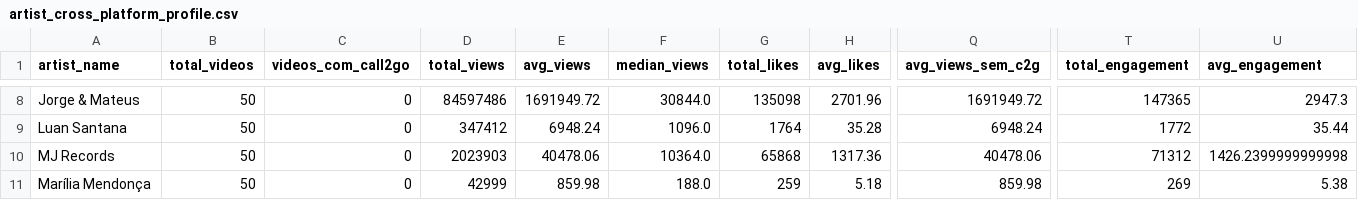
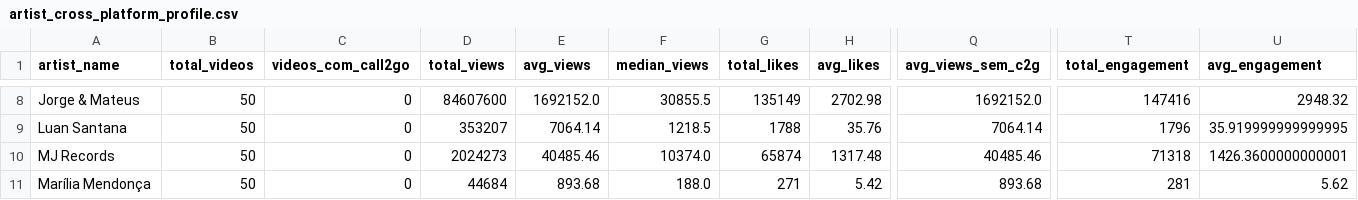
Before and after one commit to fiori007/tcc-call2go, a CSV file: data/validation/artist_cross_platform_profile.csv, drawn as a sheet; only a part is shown, gaps mark what is left out; the diff covers the shown part only; the diff names each change by its address in the sheet, - before the commit and + after, or states it on an @@ line.

```diff
--- a/data/validation/artist_cross_platform_profile.csv
+++ b/data/validation/artist_cross_platform_profile.csv
-D8 (total_views): 84597486
+D8 (total_views): 84607600
-E8 (avg_views): 1691949.72
+E8 (avg_views): 1692152.0
-F8 (median_views): 30844.0
+F8 (median_views): 30855.5
-G8 (total_likes): 135098
+G8 (total_likes): 135149
-H8 (avg_likes): 2701.96
+H8 (avg_likes): 2702.98
-Q8 (avg_views_sem_c2g): 1691949.72
+Q8 (avg_views_sem_c2g): 1692152.0
-T8 (total_engagement): 147365
+T8 (total_engagement): 147416
-U8 (avg_engagement): 2947.3
+U8 (avg_engagement): 2948.32
-D9 (total_views): 347412
+D9 (total_views): 353207
-E9 (avg_views): 6948.24
+E9 (avg_views): 7064.14
-F9 (median_views): 1096.0
+F9 (median_views): 1218.5
-G9 (total_likes): 1764
+G9 (total_likes): 1788
-H9 (avg_likes): 35.28
+H9 (avg_likes): 35.76
-Q9 (avg_views_sem_c2g): 6948.24
+Q9 (avg_views_sem_c2g): 7064.14
-T9 (total_engagement): 1772
+T9 (total_engagement): 1796
-U9 (avg_engagement): 35.44
+U9 (avg_engagement): 35.919999999999995
-D10 (total_views): 2023903
+D10 (total_views): 2024273
-E10 (avg_views): 40478.06
+E10 (avg_views): 40485.46
-F10 (median_views): 10364.0
+F10 (median_views): 10374.0
-G10 (total_likes): 65868
+G10 (total_likes): 65874
-H10 (avg_likes): 1317.36
+H10 (avg_likes): 1317.48
-Q10 (avg_views_sem_c2g): 40478.06
+Q10 (avg_views_sem_c2g): 40485.46
-T10 (total_engagement): 71312
+T10 (total_engagement): 71318
-U10 (avg_engagement): 1426.2399999999998
+U10 (avg_engagement): 1426.3600000000001
-D11 (total_views): 42999
+D11 (total_views): 44684
-E11 (avg_views): 859.98
+E11 (avg_views): 893.68
-G11 (total_likes): 259
+G11 (total_likes): 271
-H11 (avg_likes): 5.18
+H11 (avg_likes): 5.42
-Q11 (avg_views_sem_c2g): 859.98
+Q11 (avg_views_sem_c2g): 893.68
-T11 (total_engagement): 269
+T11 (total_engagement): 281
-U11 (avg_engagement): 5.38
+U11 (avg_engagement): 5.62
```
Also changed, not shown: 152 edited cells elsewhere in this file, data/seed/artistas.csv, 19 other files.
